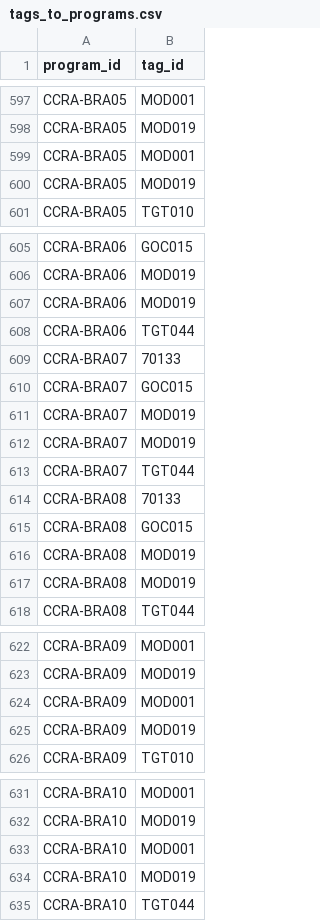
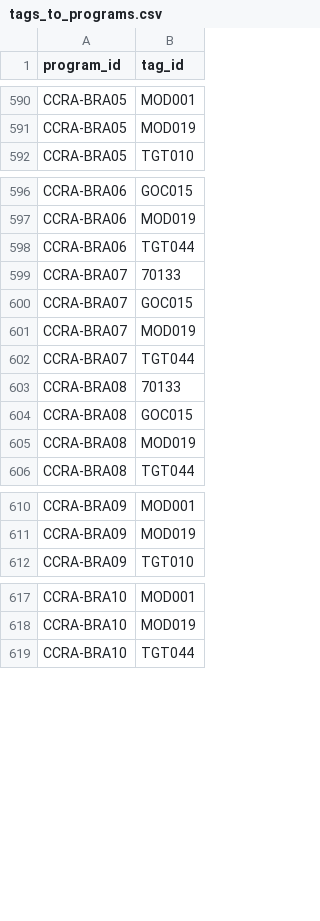
Before and after one commit to TBS-EACPD/infobase, a CSV file: data/tags_to_programs.csv, drawn as a sheet; only a part is shown, gaps mark what is left out; the diff covers the shown part only.

```diff
--- a/data/tags_to_programs.csv
+++ b/data/tags_to_programs.csv
@@ -598,4 +591,2 @@
 "CCRA-BRA05","MOD019"
-"CCRA-BRA05","MOD001"
-"CCRA-BRA05","MOD019"
 "CCRA-BRA05","TGT010"
@@ -606,3 +597,2 @@
 "CCRA-BRA06","MOD019"
-"CCRA-BRA06","MOD019"
 "CCRA-BRA06","TGT044"
@@ -611,3 +601,2 @@
 "CCRA-BRA07","MOD019"
-"CCRA-BRA07","MOD019"
 "CCRA-BRA07","TGT044"
@@ -616,3 +605,2 @@
 "CCRA-BRA08","MOD019"
-"CCRA-BRA08","MOD019"
 "CCRA-BRA08","TGT044"
@@ -623,4 +611,2 @@
 "CCRA-BRA09","MOD019"
-"CCRA-BRA09","MOD001"
-"CCRA-BRA09","MOD019"
 "CCRA-BRA09","TGT010"
@@ -632,4 +618,2 @@
 "CCRA-BRA10","MOD019"
-"CCRA-BRA10","MOD001"
-"CCRA-BRA10","MOD019"
 "CCRA-BRA10","TGT044"
```
Also changed, not shown: 59 removed rows elsewhere in this file.
